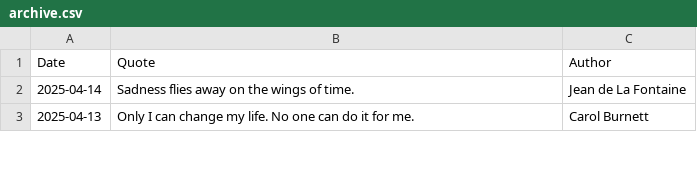
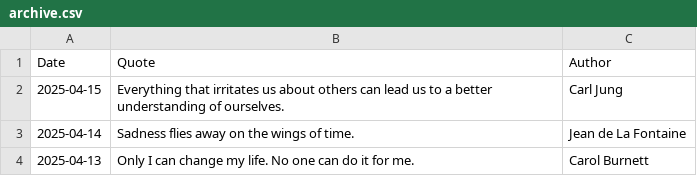
Before and after one commit to galwort/beautyisapattern, a CSV file: archive.csv, drawn as a sheet; only a part is shown.

```diff
--- a/archive.csv
+++ b/archive.csv
@@ -1,2 +1,3 @@
 Date,Quote,Author
+"2025-04-15","Everything that irritates us about others can lead us to a better understanding of ourselves.","Carl Jung"
 "2025-04-14","Sadness flies away on the wings of time.","Jean de La Fontaine"
```
Also changed, not shown: 2 other files.
